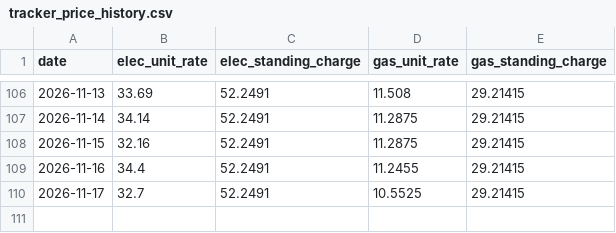
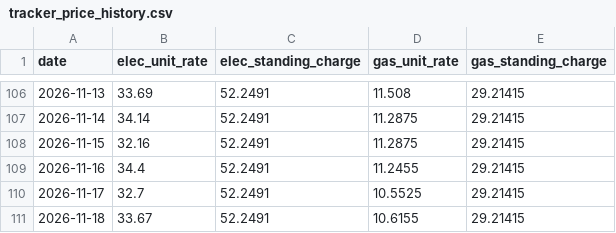
Before and after one commit to SamInnes26/electricity-forecast, a CSV file: data/tracker_price_history.csv, drawn as a sheet; only a part is shown, gaps mark what is left out; the diff names each change by its address in the sheet, - before the commit and + after, or states it on an @@ line.

```diff
--- a/data/tracker_price_history.csv
+++ b/data/tracker_price_history.csv
+row 111: 2026-11-18 | 33.67 | 52.2491 | 10.6155 | 29.21415
```
Also changed, not shown: data/forecast_history.csv, data/latest_forecast.csv, 1 other file.
